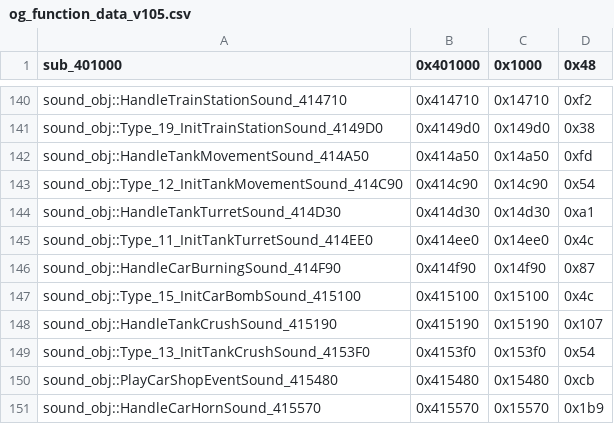
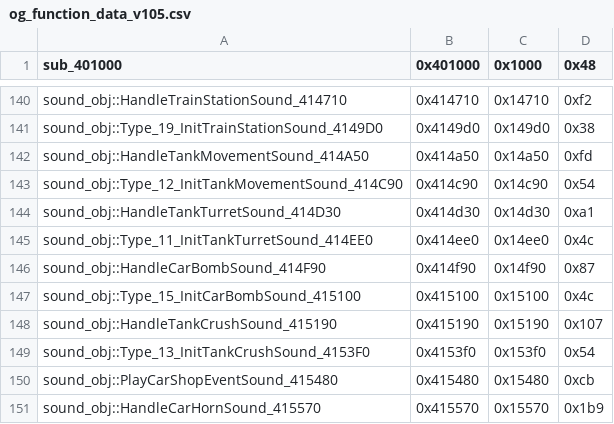
Before and after one commit to jonlachmann/gta2_re, a CSV file: Scripts/bin_comp/og_function_data_v105.csv, drawn as a sheet; only a part is shown, gaps mark what is left out.

Commit message:
sound_obj: HandleCarBombSound_414F90 plays the armed car bomb
It queues its loop while the car has an objects::car_bomb_132 sprite
attached, which Car::FireCarBomb_440F90 attaches for a delayed bomb.
Nothing in it checks fire.

```diff
--- a/Scripts/bin_comp/og_function_data_v105.csv
+++ b/Scripts/bin_comp/og_function_data_v105.csv
@@ -145,3 +145,3 @@ sound_obj::HandleTankTurretSound_414D30,0x414d30,0x14d30,0xa1
 sound_obj::Type_11_InitTankTurretSound_414EE0,0x414ee0,0x14ee0,0x4c
-sound_obj::HandleCarBurningSound_414F90,0x414f90,0x14f90,0x87
+sound_obj::HandleCarBombSound_414F90,0x414f90,0x14f90,0x87
 sound_obj::Type_15_InitCarBombSound_415100,0x415100,0x15100,0x4c
```
Also changed, not shown: 2 other files.
